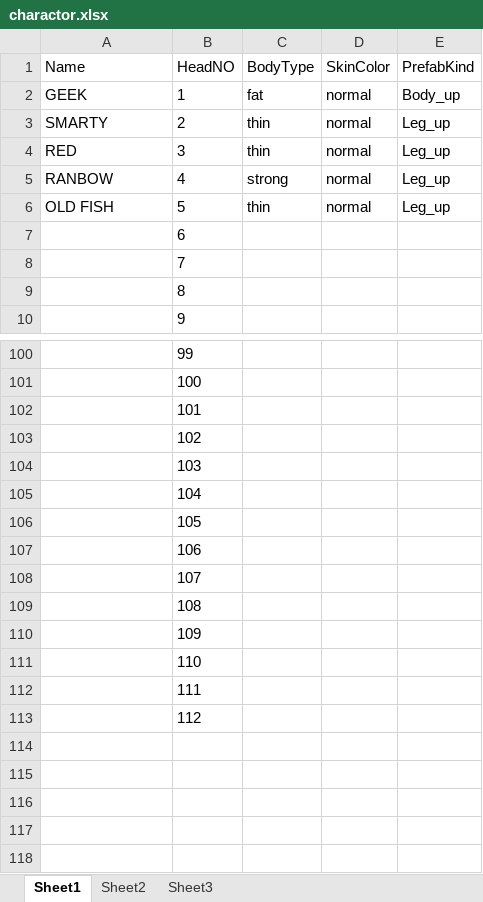
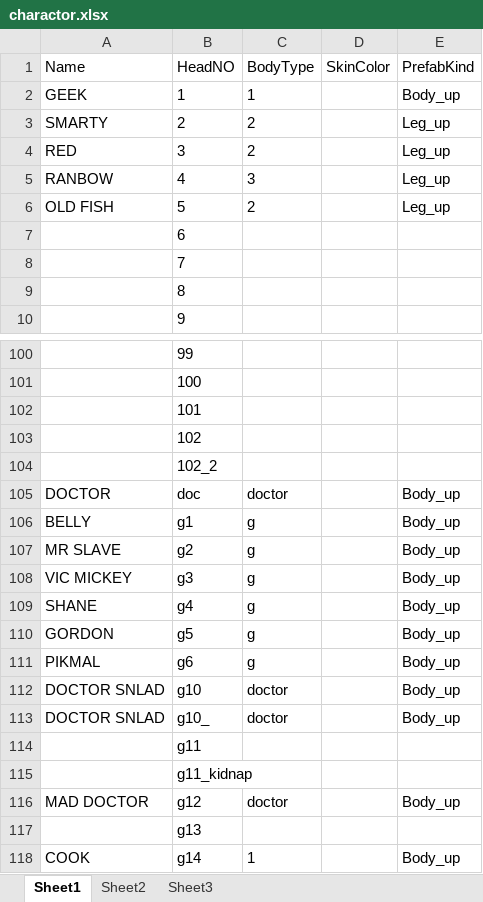
Before and after one commit to gggg826/PrisonLifeRPG, an Excel workbook: DATA/Role/charactor.xlsx, sheet Sheet1, drawn as a sheet; only a part is shown, gaps mark what is left out; values as stored, in another font and other column widths than the file's, no borders; table styles not drawn; removed rows and columns are numbered as before the commit, all else as after; the diff names each change by its address in the sheet, - before the commit and + after, or states it on an @@ line.

Commit message:
Add Datas of prison-copes & doctors in XML

```diff
--- a/DATA/Role/charactor.xlsx (sheet Sheet1)
+++ b/DATA/Role/charactor.xlsx (sheet Sheet1)
-C2 (BodyType): fat
+C2 (BodyType): 1
-D2:D6 (SkinColor): normal
+D2:D6 (SkinColor): (empty)
-C3:C4 (BodyType): thin
+C3:C4 (BodyType): 2
-C5 (BodyType): strong
+C5 (BodyType): 3
-C6 (BodyType): thin
+C6 (BodyType): 2
-B104 (HeadNO): 103
+B104 (HeadNO): 102_2
-row 105:  | 104
-row 106:  | 105
-row 107:  | 106
-row 108:  | 107
-row 109:  | 108
-row 110:  | 109
+row 105: DOCTOR | doc | doctor |  | Body_up
+row 106: BELLY | g1 | g |  | Body_up
+row 107: MR SLAVE | g2 | g |  | Body_up
+row 108: VIC MICKEY | g3 | g |  | Body_up
+row 109: SHANE | g4 | g |  | Body_up
+row 110: GORDON | g5 | g |  | Body_up
+row 111: PIKMAL | g6 | g |  | Body_up
+row 112: DOCTOR SNLAD | g10 | doctor |  | Body_up
+row 113: DOCTOR SNLAD | g10_ | doctor |  | Body_up
-B114 (HeadNO): 110
+B114 (HeadNO): g11
-B115 (HeadNO): 111
+B115 (HeadNO): g11_kidnap
+row 116: MAD DOCTOR | g12 | doctor |  | Body_up
-B117 (HeadNO): 112
+B117 (HeadNO): g13
+row 118: COOK | g14 | 1 |  | Body_up
```
Also changed, not shown: 19 other files.
